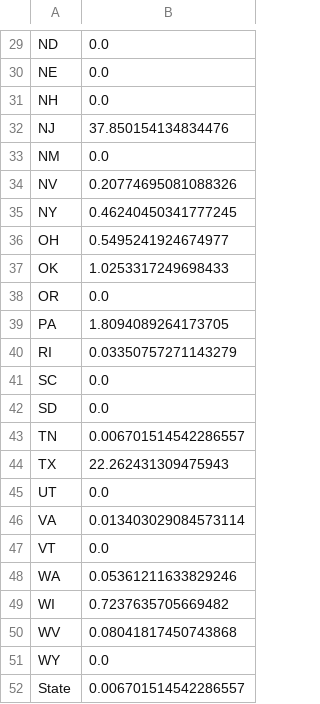
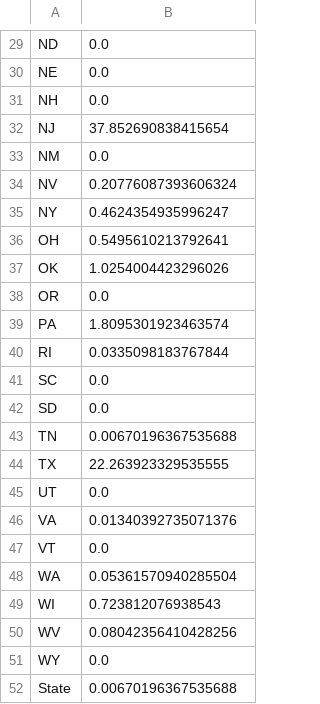
Before and after one commit to ItzYaBoiGH0ST/datascience, a CSV file: StaetCount.csv, drawn as a sheet; only a part is shown, gaps mark what is left out; the diff covers the shown part only.

```diff
--- a/StaetCount.csv
+++ b/StaetCount.csv
@@ -31,22 +31,22 @@ NE,0.0
 NH,0.0
-NJ,37.850154134834476
+NJ,37.852690838415654
 NM,0.0
-NV,0.20774695081088326
-NY,0.46240450341777245
-OH,0.5495241924674977
-OK,1.0253317249698433
+NV,0.20776087393606324
+NY,0.4624354935996247
+OH,0.5495610213792641
+OK,1.0254004423296026
 OR,0.0
-PA,1.8094089264173705
-RI,0.03350757271143279
+PA,1.8095301923463574
+RI,0.0335098183767844
 SC,0.0
 SD,0.0
-TN,0.006701514542286557
-TX,22.262431309475943
+TN,0.00670196367535688
+TX,22.263923329535555
 UT,0.0
-VA,0.013403029084573114
+VA,0.01340392735071376
 VT,0.0
-WA,0.05361211633829246
-WI,0.7237635705669482
-WV,0.08041817450743868
+WA,0.05361570940285504
+WI,0.723812076938543
+WV,0.08042356410428256
 WY,0.0
-State,0.006701514542286557
+State,0.00670196367535688
```
Also changed, not shown: 17 edited cells elsewhere in this file, 6 other files.
